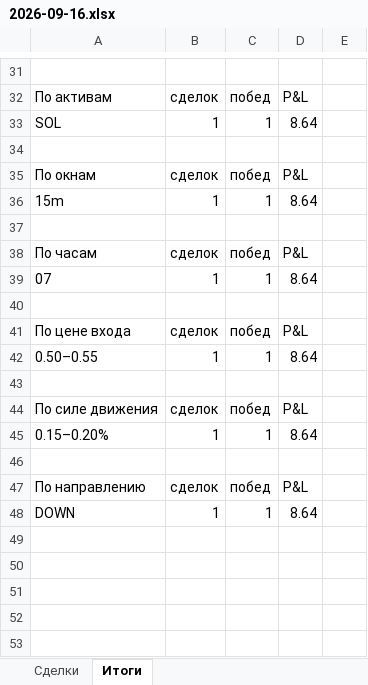
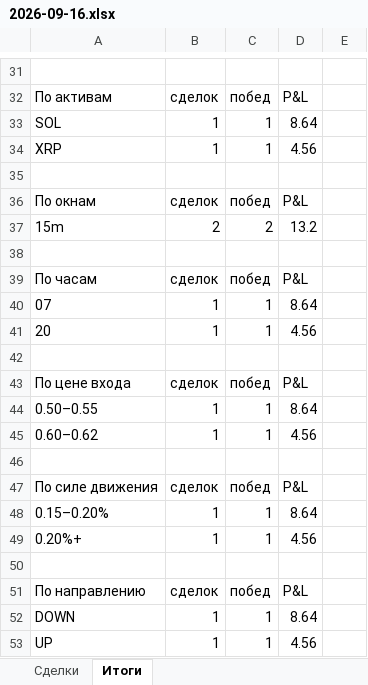
Before and after one commit to n85t594ht5-creator/polybot, an Excel workbook: reports/2026-09-16.xlsx, sheet Итоги, drawn as a sheet; only a part is shown, gaps mark what is left out; values as stored, in another font and other column widths than the file's, no borders; removed rows and columns are numbered as before the commit, all else as after; the diff covers the shown part only; the diff names each change by its address in the sheet, - before the commit and + after, or states it on an @@ line.

```diff
--- a/reports/2026-09-16.xlsx (sheet Итоги)
+++ b/reports/2026-09-16.xlsx (sheet Итоги)
+row 34: XRP | 1 | 1 | 4.56
-row 36: 15m | 1 | 1 | 8.64
+row 37: 15m | 2 | 2 | 13.2
+row 41: 20 | 1 | 1 | 4.56
+row 45: 0.60–0.62 | 1 | 1 | 4.56
+row 49: 0.20%+ | 1 | 1 | 4.56
+row 53: UP | 1 | 1 | 4.56
```
Also changed, not shown: 4 added rows, 4 removed rows and 20 edited cells elsewhere in this sheet, sheet Сделки, reports/2026-09-15.xlsx, 4 other files.
